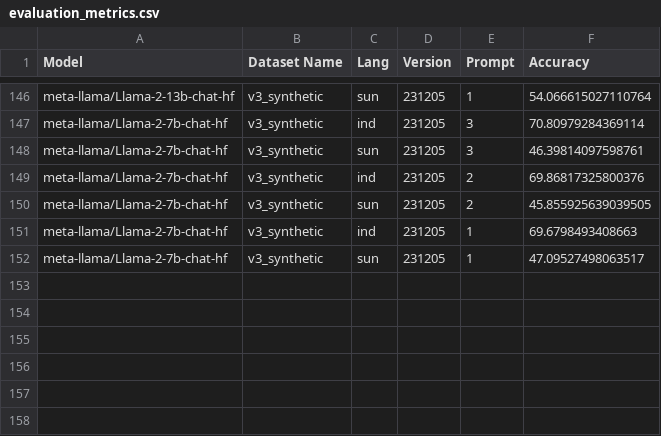
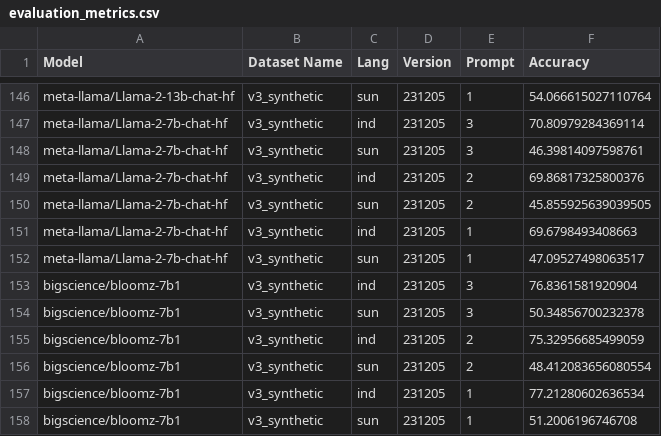
Before and after one commit to rifkiaputri/id-csqa, a CSV file: evaluation/eval_results/evaluation_metrics.csv, drawn as a sheet; only a part is shown, gaps mark what is left out; the diff names each change by its address in the sheet, - before the commit and + after, or states it on an @@ line.

Commit message:
Add bloomz results

```diff
--- a/evaluation/eval_results/evaluation_metrics.csv
+++ b/evaluation/eval_results/evaluation_metrics.csv
+row 153: bigscience/bloomz-7b1 | v3_synthetic | ind | 231205 | 3 | 76.8361581920904
+row 154: bigscience/bloomz-7b1 | v3_synthetic | sun | 231205 | 3 | 50.34856700232378
+row 155: bigscience/bloomz-7b1 | v3_synthetic | ind | 231205 | 2 | 75.32956685499059
+row 156: bigscience/bloomz-7b1 | v3_synthetic | sun | 231205 | 2 | 48.412083656080554
+row 157: bigscience/bloomz-7b1 | v3_synthetic | ind | 231205 | 1 | 77.21280602636534
+row 158: bigscience/bloomz-7b1 | v3_synthetic | sun | 231205 | 1 | 51.2006196746708
```
Also changed, not shown: 3 other files.
